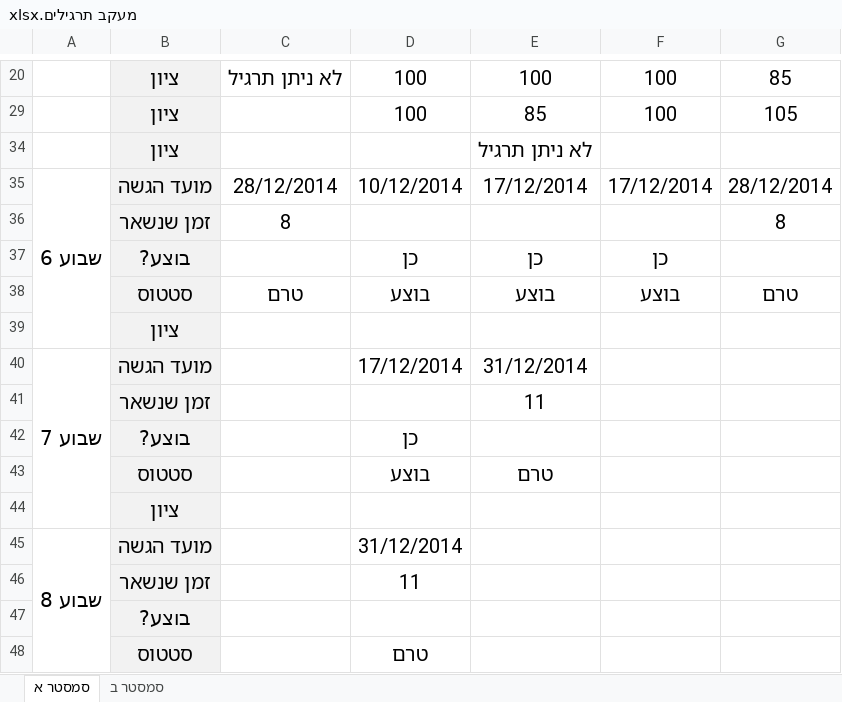
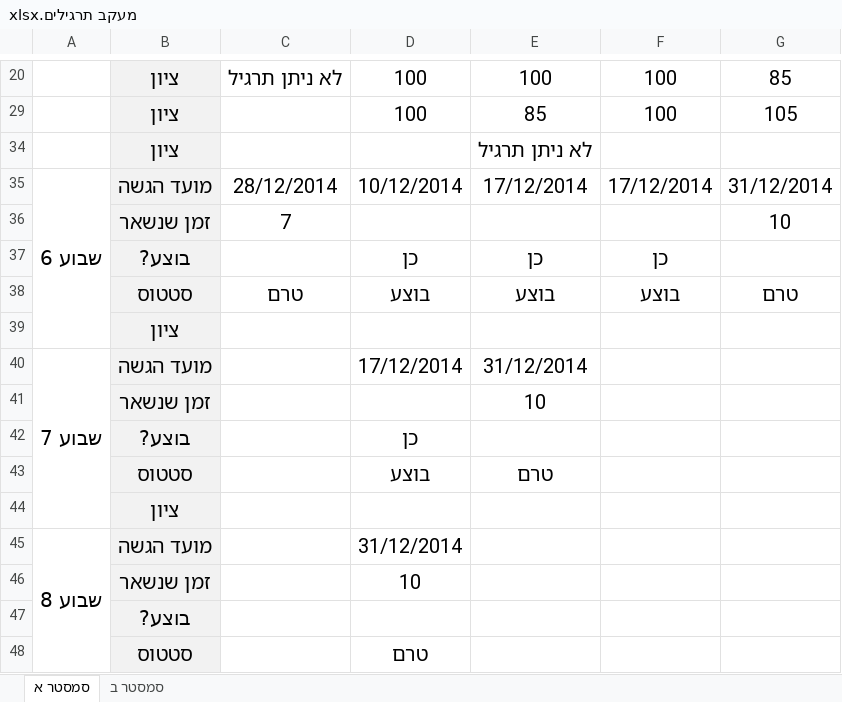
Before and after one commit to aviadhahami/HomeWorkSecondYearFirstSemester, an Excel workbook: מעקב תרגילים.xlsx, sheet סמסטר א, drawn as a sheet; only a part is shown, gaps mark what is left out; values as stored, in another font and other column widths than the file's, no borders; conditional formats not drawn; removed rows and columns are numbered as before the commit, all else as after; the diff names each change by its address in the sheet, - before the commit and + after, or states it on an @@ line.

```diff
--- a/מעקב תרגילים.xlsx (sheet סמסטר א)
+++ b/מעקב תרגילים.xlsx (sheet סמסטר א)
-G35: 28/12/2014
+G35: 31/12/2014
-row 36:  | זמן שנשאר | 8 |  |  |  | 8
+row 36:  | זמן שנשאר | 7 |  |  |  | 10
-E41: 11
+E41: 10
-D46: 11
+D46: 10
```
Also changed, not shown: 13 other files.
